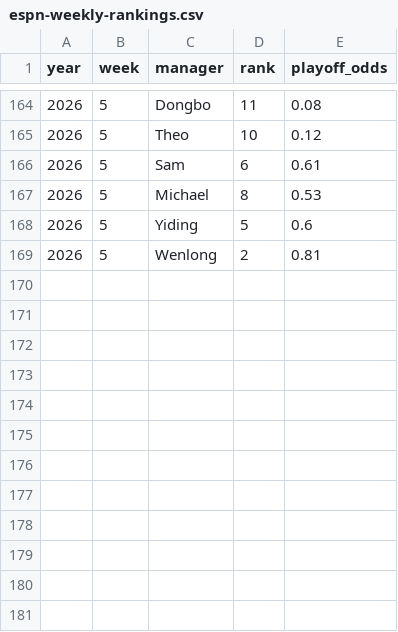
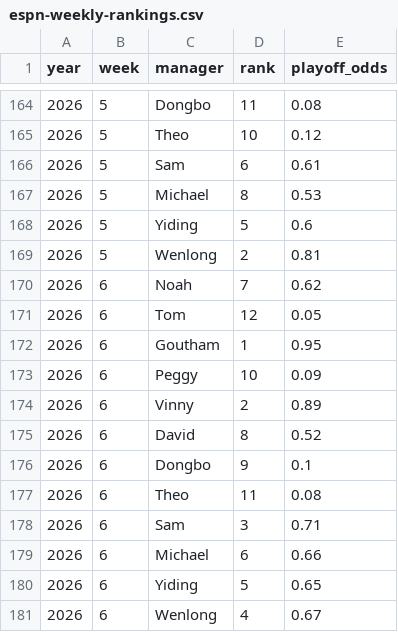
Before and after one commit to nkeshner/meaux-burreax-tier-site, a CSV file: assets/data/espn-weekly-rankings.csv, drawn as a sheet; only a part is shown, gaps mark what is left out.

Commit message:
Weekly ESPN rankings update (week 6)

```diff
--- a/assets/data/espn-weekly-rankings.csv
+++ b/assets/data/espn-weekly-rankings.csv
@@ -169 +169,13 @@ year,week,manager,rank,playoff_odds
 2026,5,Wenlong,2,0.81
+2026,6,Noah,7,0.62
+2026,6,Tom,12,0.05
+2026,6,Goutham,1,0.95
+2026,6,Peggy,10,0.09
+2026,6,Vinny,2,0.89
+2026,6,David,8,0.52
+2026,6,Dongbo,9,0.1
+2026,6,Theo,11,0.08
+2026,6,Sam,3,0.71
+2026,6,Michael,6,0.66
+2026,6,Yiding,5,0.65
+2026,6,Wenlong,4,0.67
```
